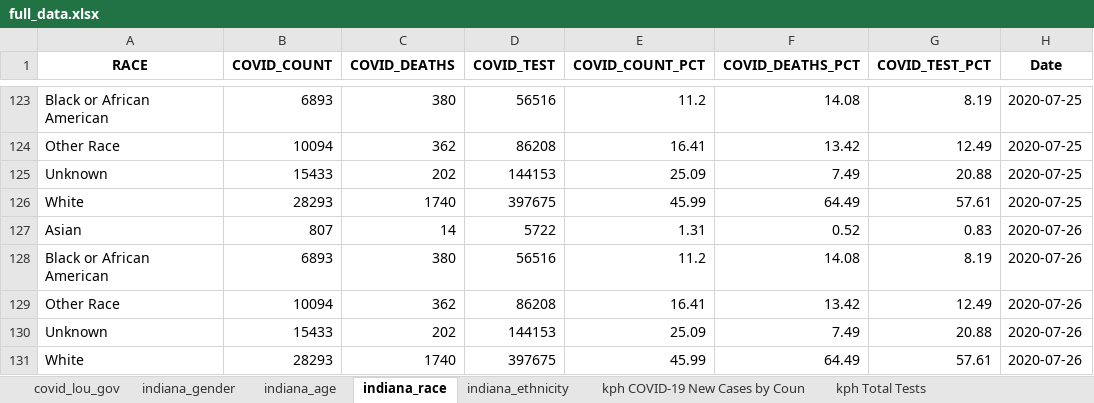
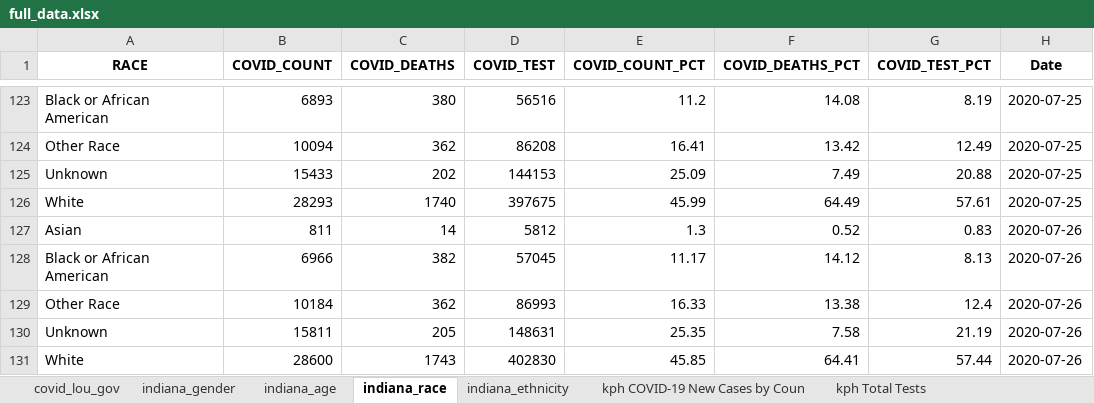
Before and after one commit to edjanalytics/covid-sot-data, an Excel workbook: full_data.xlsx, sheet indiana_race, drawn as a sheet; only a part is shown, gaps mark what is left out; values as stored, in another font and other column widths than the file's, no borders; removed rows and columns are numbered as before the commit, all else as after; the diff names each change by its address in the sheet, - before the commit and + after, or states it on an @@ line.

```diff
--- a/full_data.xlsx (sheet indiana_race)
+++ b/full_data.xlsx (sheet indiana_race)
-B127 (COVID_COUNT): 807
+B127 (COVID_COUNT): 811
-D127 (COVID_TEST): 5722
+D127 (COVID_TEST): 5812
-E127 (COVID_COUNT_PCT): 1.31
+E127 (COVID_COUNT_PCT): 1.3
-row 128: Black or African American | 6893 | 380 | 56516 | 11.2 | 14.08 | 8.19 | 2020-07-26
+row 128: Black or African American | 6966 | 382 | 57045 | 11.17 | 14.12 | 8.13 | 2020-07-26
-B129 (COVID_COUNT): 10094
+B129 (COVID_COUNT): 10184
-D129 (COVID_TEST): 86208
+D129 (COVID_TEST): 86993
-E129 (COVID_COUNT_PCT): 16.41
+E129 (COVID_COUNT_PCT): 16.33
-F129 (COVID_DEATHS_PCT): 13.42
+F129 (COVID_DEATHS_PCT): 13.38
-G129 (COVID_TEST_PCT): 12.49
+G129 (COVID_TEST_PCT): 12.4
-row 130: Unknown | 15433 | 202 | 144153 | 25.09 | 7.49 | 20.88 | 2020-07-26
-row 131: White | 28293 | 1740 | 397675 | 45.99 | 64.49 | 57.61 | 2020-07-26
+row 130: Unknown | 15811 | 205 | 148631 | 25.35 | 7.58 | 21.19 | 2020-07-26
+row 131: White | 28600 | 1743 | 402830 | 45.85 | 64.41 | 57.44 | 2020-07-26
```
Also changed, not shown: sheet indiana_age, sheet indiana_gender, sheet indiana_ethnicity, sheet kph Total Cases Deaths.
